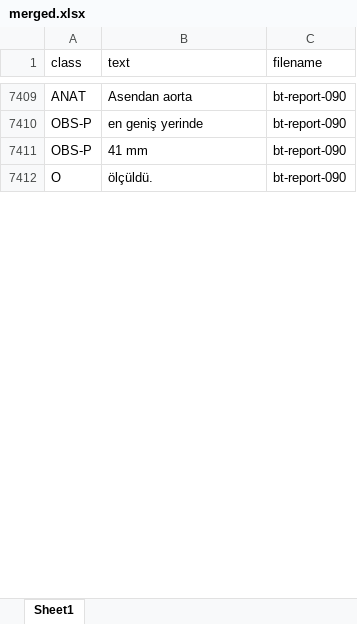
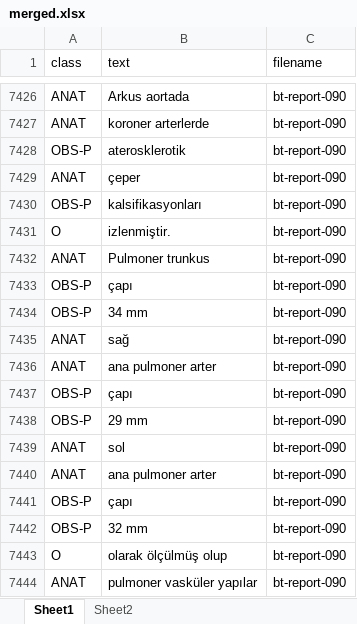
Before and after one commit to zakcali/GPT-thorax, an Excel workbook: relaxed-f1-score/merged/merged.xlsx, sheet Sheet1, drawn as a sheet; only a part is shown, gaps mark what is left out; values as stored, in another font and other column widths than the file's, no borders; addresses are those after the commit; the diff covers the shown part only; the diff names each change by its address in the sheet, - before the commit and + after, or states it on an @@ line.

Commit message:
replaced report 90, copy of 34

```diff
--- a/relaxed-f1-score/merged/merged.xlsx (sheet Sheet1)
+++ b/relaxed-f1-score/merged/merged.xlsx (sheet Sheet1)
+sheet tab: Sheet2
-B7426 (text): Asendan aorta
+B7426 (text): Arkus aortada
+row 7427: ANAT | koroner arterlerde | bt-report-090
+row 7428: OBS-P | aterosklerotik | bt-report-090
+row 7429: ANAT | çeper | bt-report-090
-B7430 (text): en geniş yerinde
+B7430 (text): kalsifikasyonları
+row 7431: O | izlenmiştir. | bt-report-090
+row 7432: ANAT | Pulmoner trunkus | bt-report-090
+row 7433: OBS-P | çapı | bt-report-090
-B7434 (text): 41 mm
+B7434 (text): 34 mm
+row 7435: ANAT | sağ | bt-report-090
+row 7436: ANAT | ana pulmoner arter | bt-report-090
+row 7437: OBS-P | çapı | bt-report-090
+row 7438: OBS-P | 29 mm | bt-report-090
+row 7439: ANAT | sol | bt-report-090
+row 7440: ANAT | ana pulmoner arter | bt-report-090
+row 7441: OBS-P | çapı | bt-report-090
+row 7442: OBS-P | 32 mm | bt-report-090
-B7443 (text): ölçüldü.
+B7443 (text): olarak ölçülmüş olup
+row 7444: ANAT | pulmoner vasküler yapılar | bt-report-090
```
Also changed, not shown: 92 added rows and 22 edited cells elsewhere in this sheet, relaxed-f1-score/merged/entities_f1.xlsx, 4 other files.
